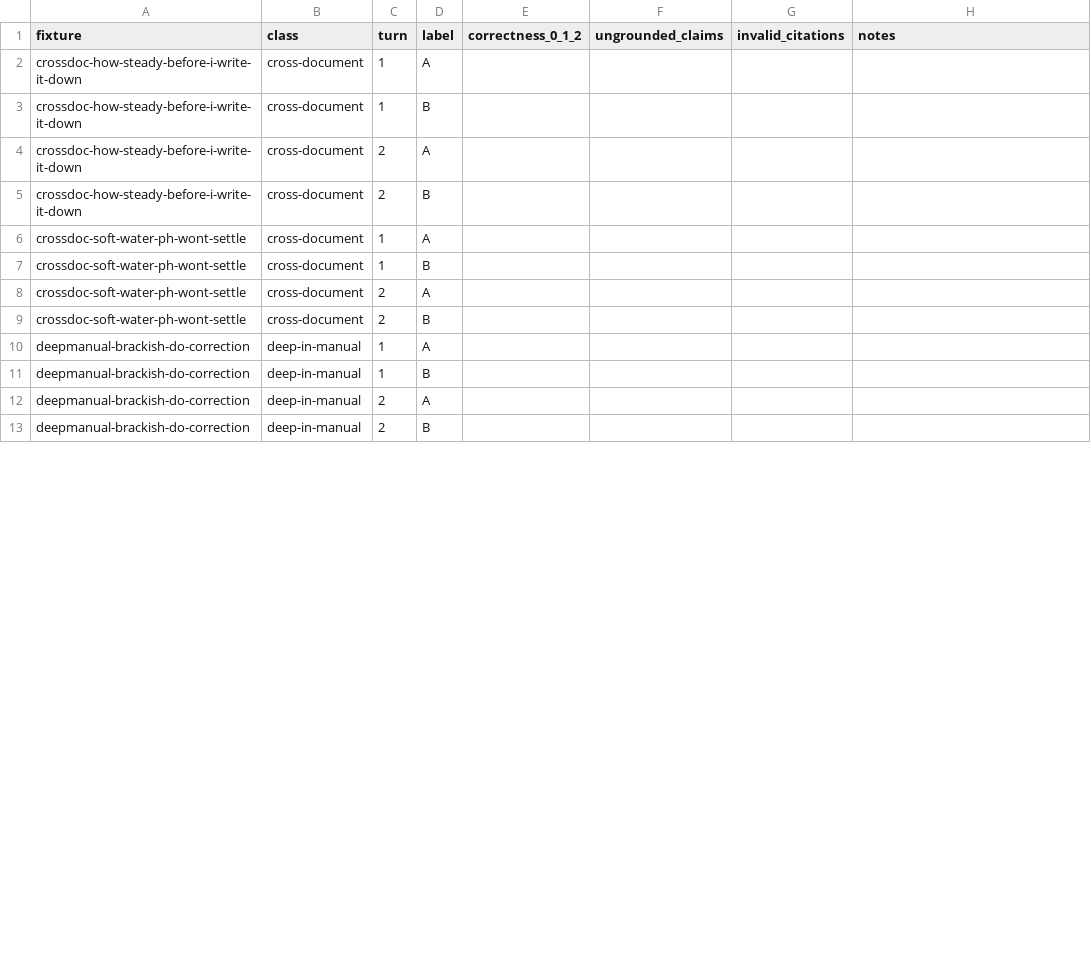
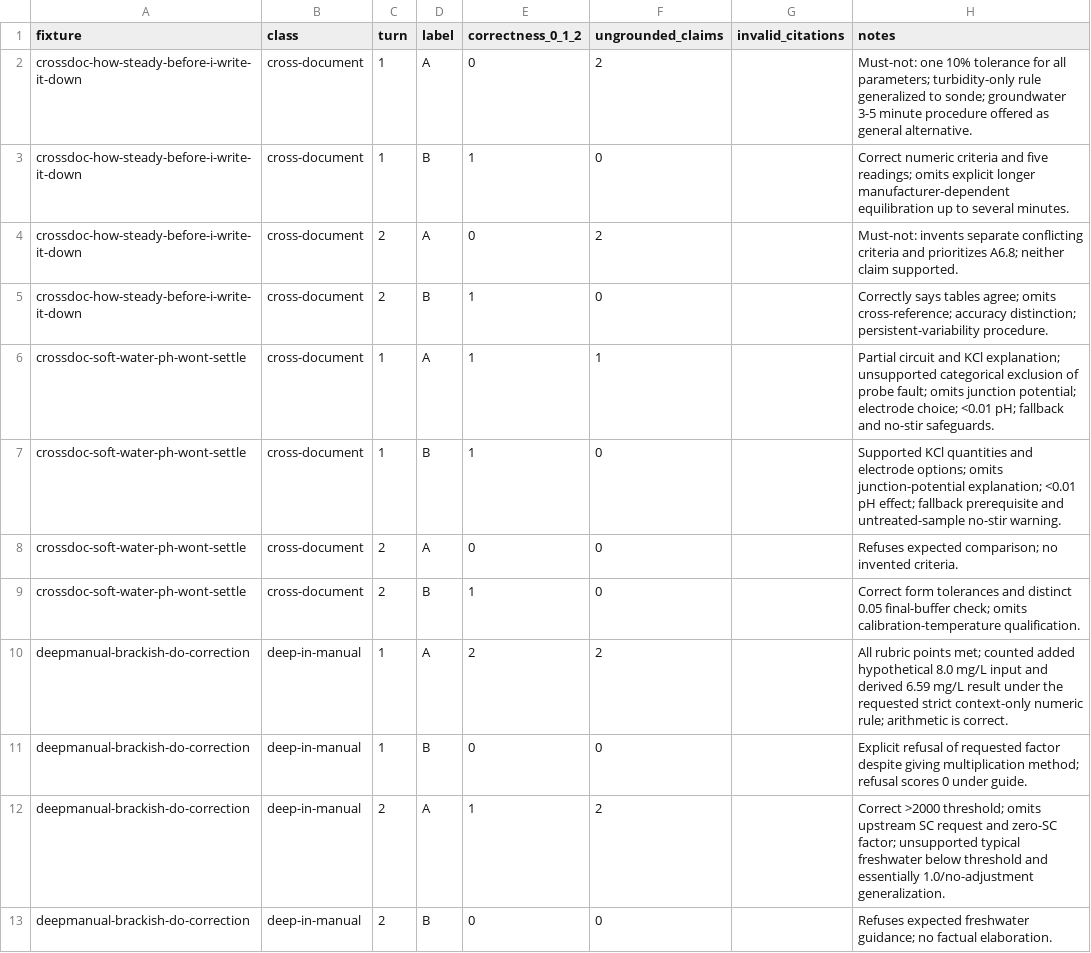
Before and after one commit to winzyu/cer-demo, a CSV file: eval/grading/p3-calib-2026-09-24/warm/scores.csv, drawn as a sheet; only a part is shown; the diff covers the shown part only.

Commit message:
Record the user's calibration grades for p3-calib-2026-09-24

```diff
--- a/eval/grading/p3-calib-2026-09-24/warm/scores.csv
+++ b/eval/grading/p3-calib-2026-09-24/warm/scores.csv
@@ -1,13 +1,13 @@
 fixture,class,turn,label,correctness_0_1_2,ungrounded_claims,invalid_citations,notes
-crossdoc-how-steady-before-i-write-it-down,cross-document,1,A,,,,
-crossdoc-how-steady-before-i-write-it-down,cross-document,1,B,,,,
-crossdoc-how-steady-before-i-write-it-down,cross-document,2,A,,,,
-crossdoc-how-steady-before-i-write-it-down,cross-document,2,B,,,,
-crossdoc-soft-water-ph-wont-settle,cross-document,1,A,,,,
-crossdoc-soft-water-ph-wont-settle,cross-document,1,B,,,,
-crossdoc-soft-water-ph-wont-settle,cross-document,2,A,,,,
-crossdoc-soft-water-ph-wont-settle,cross-document,2,B,,,,
-deepmanual-brackish-do-correction,deep-in-manual,1,A,,,,
-deepmanual-brackish-do-correction,deep-in-manual,1,B,,,,
-deepmanual-brackish-do-correction,deep-in-manual,2,A,,,,
-deepmanual-brackish-do-correction,deep-in-manual,2,B,,,,
+crossdoc-how-steady-before-i-write-it-down,cross-document,1,A,0,2,,Must-not: one 10% tolerance for all parameters; turbidity-only rule generalized to sonde; groundwater 3-5 minute procedure offered as general alternative.
+crossdoc-how-steady-before-i-write-it-down,cross-document,1,B,1,0,,Correct numeric criteria and five readings; omits explicit longer manufacturer-dependent equilibration up to several minutes.
+crossdoc-how-steady-before-i-write-it-down,cross-document,2,A,0,2,,Must-not: invents separate conflicting criteria and prioritizes A6.8; neither claim supported.
+crossdoc-how-steady-before-i-write-it-down,cross-document,2,B,1,0,,Correctly says tables agree; omits cross-reference; accuracy distinction; persistent-variability procedure.
+crossdoc-soft-water-ph-wont-settle,cross-document,1,A,1,1,,Partial circuit and KCl explanation; unsupported categorical exclusion of probe fault; omits junction potential; electrode choice; <0.01 pH; fallback and no-stir safeguards.
+crossdoc-soft-water-ph-wont-settle,cross-document,1,B,1,0,,Supported KCl quantities and electrode options; omits junction-potential explanation; <0.01 pH effect; fallback prerequisite and untreated-sample no-stir warning.
+crossdoc-soft-water-ph-wont-settle,cross-document,2,A,0,0,,Refuses expected comparison; no invented criteria.
+crossdoc-soft-water-ph-wont-settle,cross-document,2,B,1,0,,Correct form tolerances and distinct 0.05 final-buffer check; omits calibration-temperature qualification.
+deepmanual-brackish-do-correction,deep-in-manual,1,A,2,2,,All rubric points met; counted added hypothetical 8.0 mg/L input and derived 6.59 mg/L result under the requested strict context-only numeric rule; arithmetic is correct.
+deepmanual-brackish-do-correction,deep-in-manual,1,B,0,0,,Explicit refusal of requested factor despite giving multiplication method; refusal scores 0 under guide.
+deepmanual-brackish-do-correction,deep-in-manual,2,A,1,2,,Correct >2000 threshold; omits upstream SC request and zero-SC factor; unsupported typical freshwater below threshold and essentially 1.0/no-adjustment generalization.
+deepmanual-brackish-do-correction,deep-in-manual,2,B,0,0,,Refuses expected freshwater guidance; no factual elaboration.
```
Also changed, not shown: 60 edited cells elsewhere in this file.
